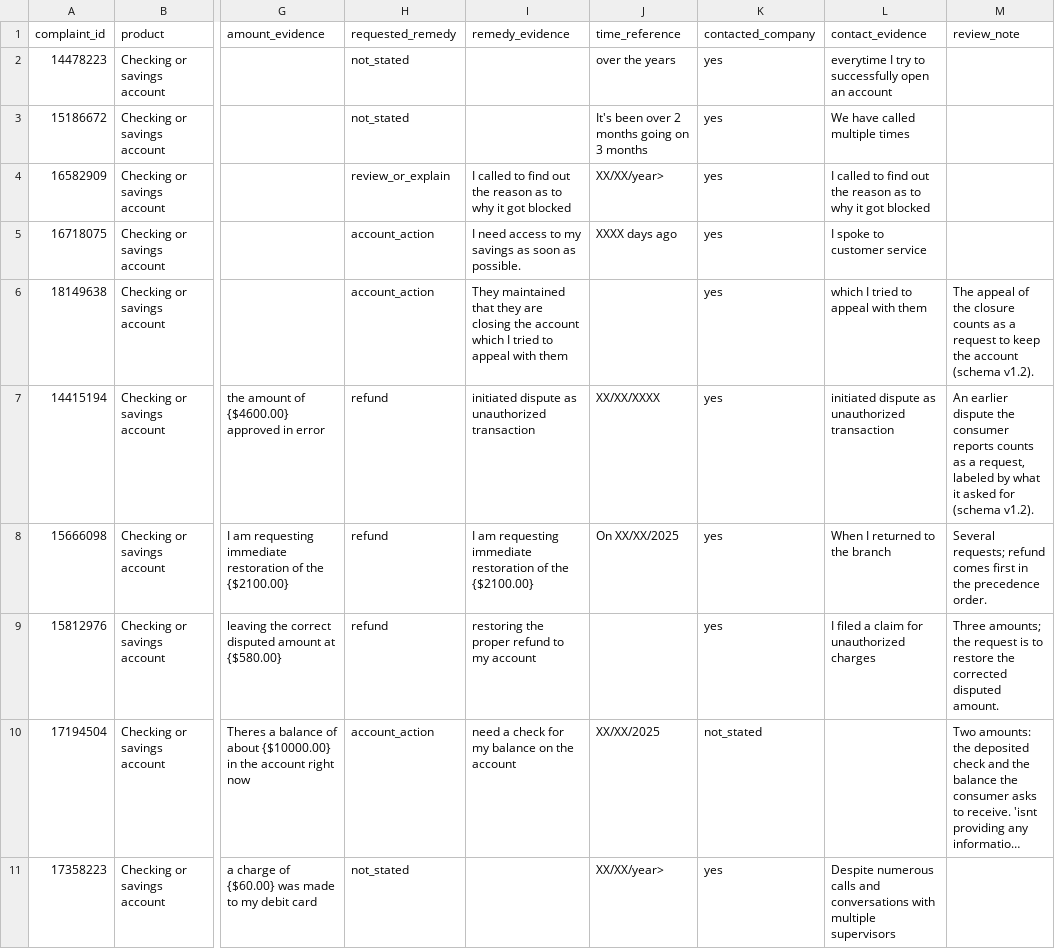
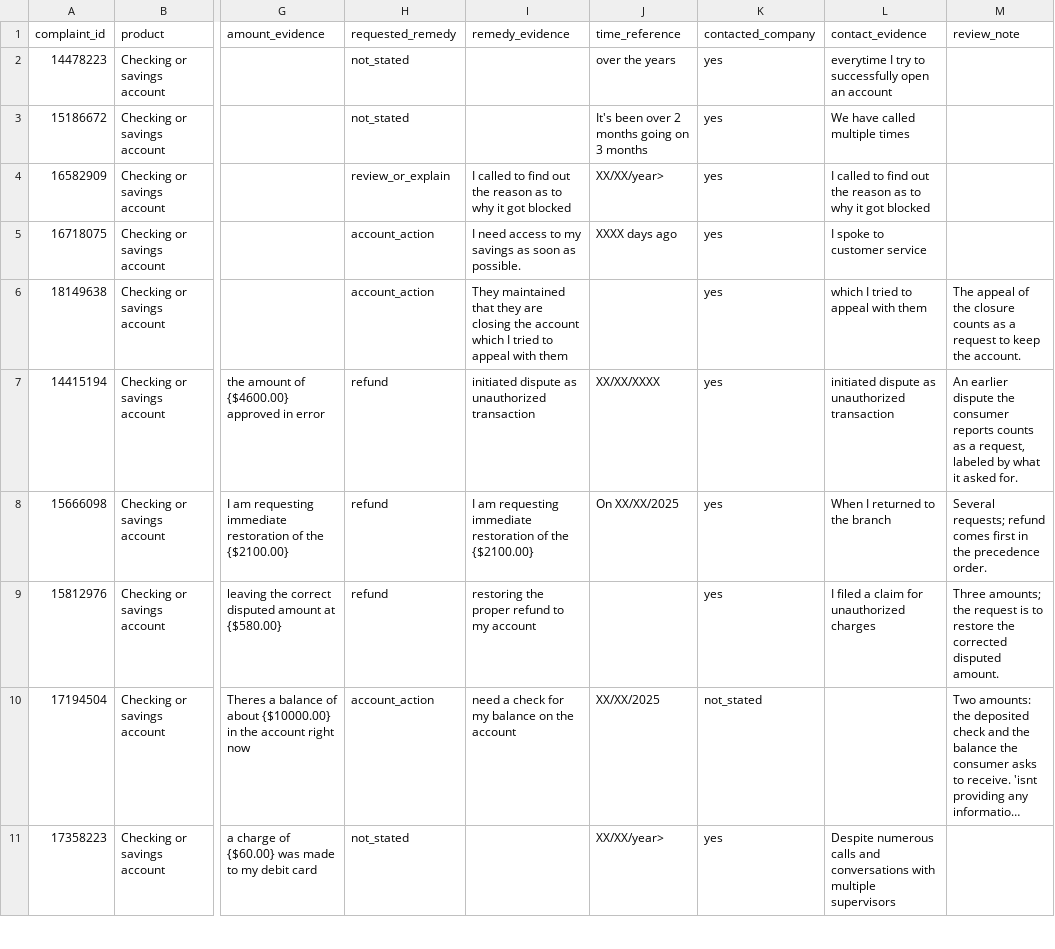
Before and after one commit to tianhaiz/ban6403-template, a CSV file: data/reviewed/m11_reviewed_dev.csv, drawn as a sheet; only a part is shown, gaps mark what is left out; long unchanged cells end in …; the diff covers the shown part only; the diff names each change by its address in the sheet, - before the commit and + after, or states it on an @@ line.

Commit message:
Update template after full-course review

```diff
--- a/data/reviewed/m11_reviewed_dev.csv
+++ b/data/reviewed/m11_reviewed_dev.csv
-M6 (review_note): …keep the account (schema v1.2).
+M6 (review_note): …keep the account.
-M7 (review_note): …it asked for (schema v1.2).
+M7 (review_note): …it asked for.
```
Also changed, not shown: 12 edited cells elsewhere in this file, data/retrieval/m06_relevance_judgments.csv, 26 other files.
